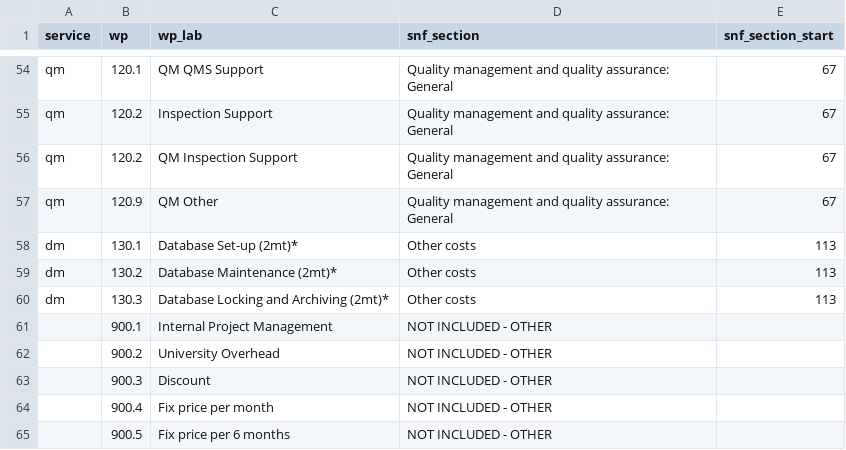
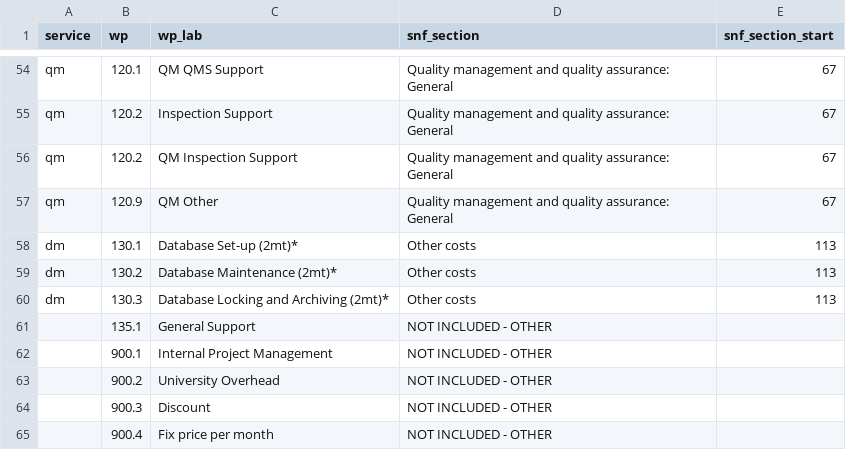
Before and after one commit to aghaynes/CTUCosting, a CSV file: inst/intdata/snfworkpackagelookup.csv, drawn as a sheet; only a part is shown, gaps mark what is left out; the shorter side is filled out with more unchanged rows; the diff names each change by its address in the sheet, - before the commit and + after, or states it on an @@ line.

Commit message:
general support not in SNF costs

```diff
--- a/inst/intdata/snfworkpackagelookup.csv
+++ b/inst/intdata/snfworkpackagelookup.csv
+row 61:  | 135.1 | General Support | NOT INCLUDED - OTHER
```
